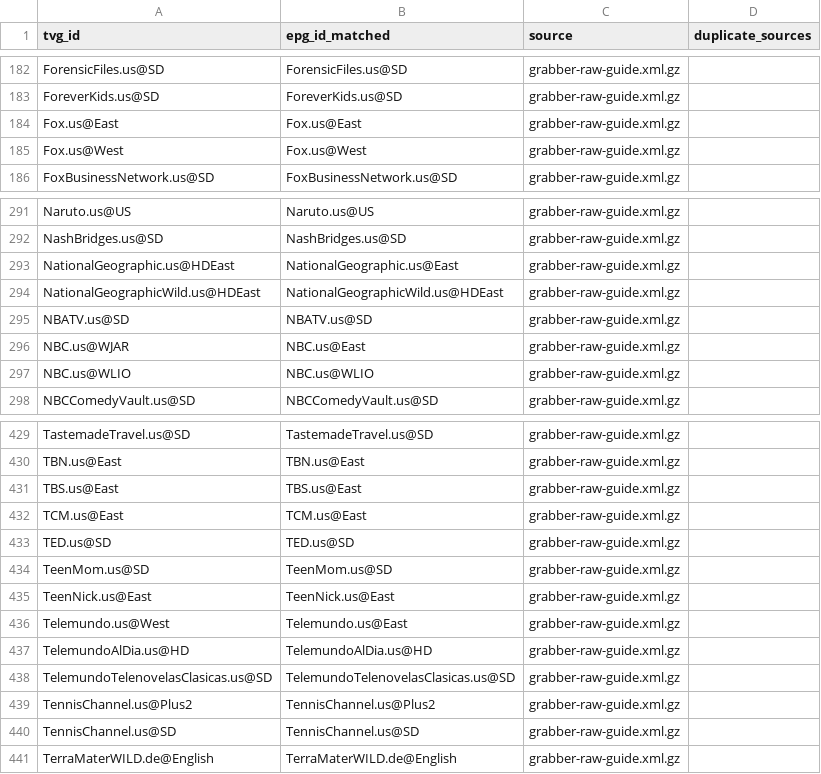
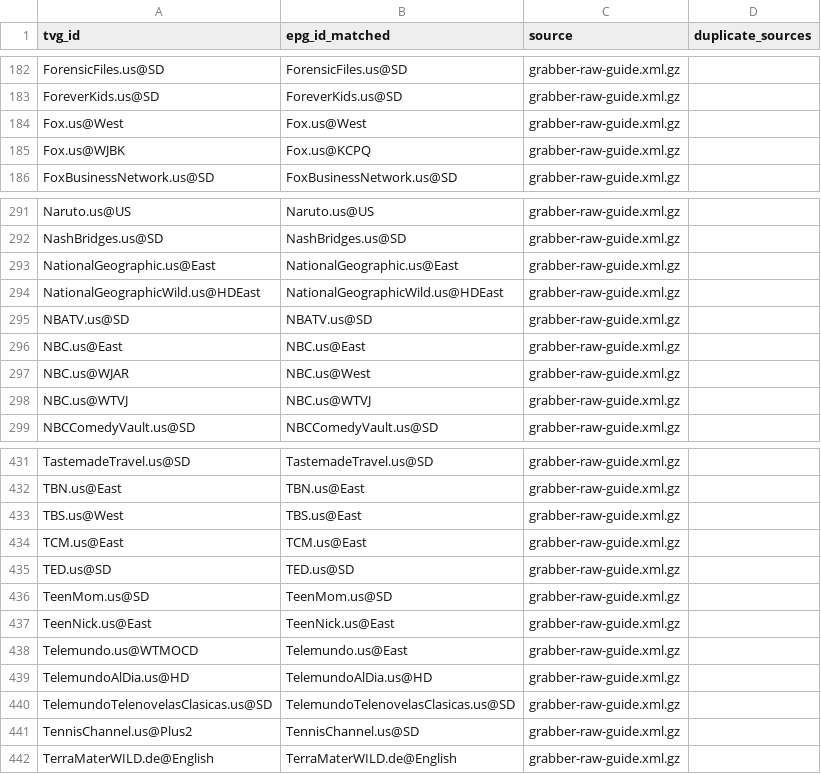
Before and after one commit to umarjamilpc/EPG-LIST-GEN, a CSV file: epgs/US/reports/grabber-matched.csv, drawn as a sheet; only a part is shown, gaps mark what is left out; the diff covers the shown part only.

```diff
--- a/epgs/US/reports/grabber-matched.csv
+++ b/epgs/US/reports/grabber-matched.csv
@@ -183,4 +183,4 @@ ForensicFiles.us@SD,ForensicFiles.us@SD,grabber-raw-guide.xml.gz,
 ForeverKids.us@SD,ForeverKids.us@SD,grabber-raw-guide.xml.gz,
-Fox.us@East,Fox.us@East,grabber-raw-guide.xml.gz,
 Fox.us@West,Fox.us@West,grabber-raw-guide.xml.gz,
+Fox.us@WJBK,Fox.us@KCPQ,grabber-raw-guide.xml.gz,
 FoxBusinessNetwork.us@SD,FoxBusinessNetwork.us@SD,grabber-raw-guide.xml.gz,
@@ -292,7 +292,8 @@ Naruto.us@US,Naruto.us@US,grabber-raw-guide.xml.gz,
 NashBridges.us@SD,NashBridges.us@SD,grabber-raw-guide.xml.gz,
-NationalGeographic.us@HDEast,NationalGeographic.us@East,grabber-raw-guide.xml.gz,
+NationalGeographic.us@East,NationalGeographic.us@East,grabber-raw-guide.xml.gz,
 NationalGeographicWild.us@HDEast,NationalGeographicWild.us@HDEast,grabber-raw-guide.xml.gz,
 NBATV.us@SD,NBATV.us@SD,grabber-raw-guide.xml.gz,
-NBC.us@WJAR,NBC.us@East,grabber-raw-guide.xml.gz,
-NBC.us@WLIO,NBC.us@WLIO,grabber-raw-guide.xml.gz,
+NBC.us@East,NBC.us@East,grabber-raw-guide.xml.gz,
+NBC.us@WJAR,NBC.us@West,grabber-raw-guide.xml.gz,
+NBC.us@WTVJ,NBC.us@WTVJ,grabber-raw-guide.xml.gz,
 NBCComedyVault.us@SD,NBCComedyVault.us@SD,grabber-raw-guide.xml.gz,
@@ -430,3 +432,3 @@ TastemadeTravel.us@SD,TastemadeTravel.us@SD,grabber-raw-guide.xml.gz,
 TBN.us@East,TBN.us@East,grabber-raw-guide.xml.gz,
-TBS.us@East,TBS.us@East,grabber-raw-guide.xml.gz,
+TBS.us@West,TBS.us@East,grabber-raw-guide.xml.gz,
 TCM.us@East,TCM.us@East,grabber-raw-guide.xml.gz,
@@ -435,7 +437,6 @@ TeenMom.us@SD,TeenMom.us@SD,grabber-raw-guide.xml.gz,
 TeenNick.us@East,TeenNick.us@East,grabber-raw-guide.xml.gz,
-Telemundo.us@West,Telemundo.us@East,grabber-raw-guide.xml.gz,
+Telemundo.us@WTMOCD,Telemundo.us@East,grabber-raw-guide.xml.gz,
 TelemundoAlDia.us@HD,TelemundoAlDia.us@HD,grabber-raw-guide.xml.gz,
 TelemundoTelenovelasClasicas.us@SD,TelemundoTelenovelasClasicas.us@SD,grabber-raw-guide.xml.gz,
-TennisChannel.us@Plus2,TennisChannel.us@Plus2,grabber-raw-guide.xml.gz,
-TennisChannel.us@SD,TennisChannel.us@SD,grabber-raw-guide.xml.gz,
+TennisChannel.us@Plus2,TennisChannel.us@SD,grabber-raw-guide.xml.gz,
 TerraMaterWILD.de@English,TerraMaterWILD.de@English,grabber-raw-guide.xml.gz,
```
Also changed, not shown: 2 added rows, 1 removed row and 18 edited cells elsewhere in this file, epgs/US/reports/merge-matched.csv, epgs/US/reports/urls-matched.csv, 12 other files.
